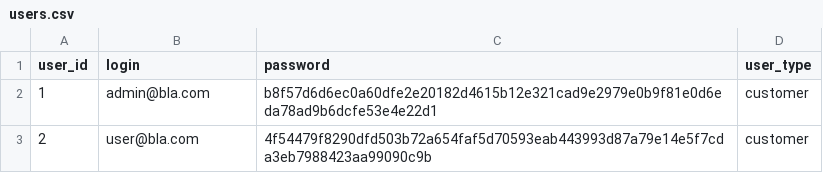
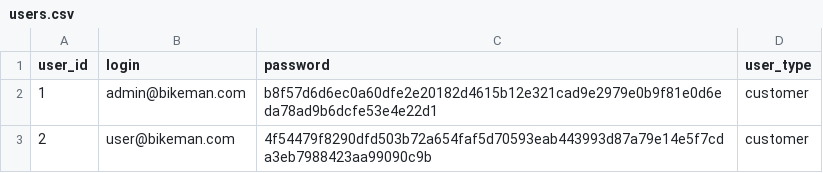
Before and after one commit to RWTH-i5-IDSG/BikeMan, a CSV file: src/main/resources/config/liquibase/users.csv, drawn as a sheet.

Commit message:
updated readme and login email address

```diff
--- a/src/main/resources/config/liquibase/users.csv
+++ b/src/main/resources/config/liquibase/users.csv
@@ -1,3 +1,3 @@
 user_id;login;password;user_type
-1;admin@bla.com;b8f57d6d6ec0a60dfe2e20182d4615b12e321cad9e2979e0b9f81e0d6eda78ad9b6dcfe53e4e22d1;customer
-2;user@bla.com;4f54479f8290dfd503b72a654faf5d70593eab443993d87a79e14e5f7cda3eb7988423aa99090c9b;customer
+1;admin@bikeman.com;b8f57d6d6ec0a60dfe2e20182d4615b12e321cad9e2979e0b9f81e0d6eda78ad9b6dcfe53e4e22d1;customer
+2;user@bikeman.com;4f54479f8290dfd503b72a654faf5d70593eab443993d87a79e14e5f7cda3eb7988423aa99090c9b;customer
```
Also changed, not shown: 1 other file.
